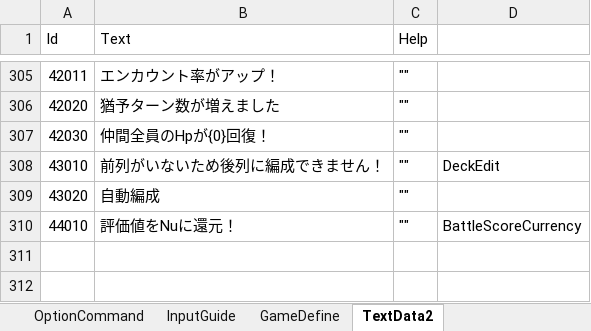
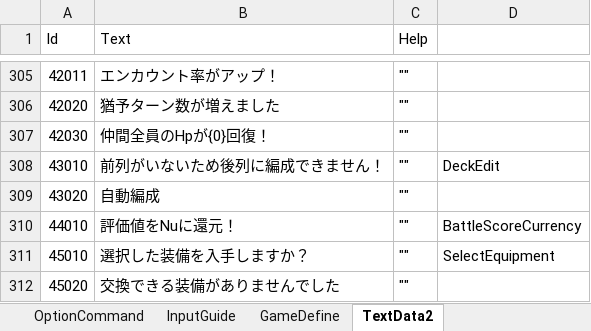
Before and after one commit to seedsclaft/hibikakeut, an Excel workbook: Assets/Data/System.xlsx, sheet TextData2, drawn as a sheet; only a part is shown, gaps mark what is left out; values as stored, in another font and other column widths than the file's, no borders; the diff names each change by its address in the sheet, - before the commit and + after, or states it on an @@ line.

```diff
--- a/Assets/Data/System.xlsx (sheet TextData2)
+++ b/Assets/Data/System.xlsx (sheet TextData2)
+row 311: 45010 | 選択した装備を入手しますか？ | "" | SelectEquipment
+row 312: 45020 | 交換できる装備がありませんでした | ""
```
Also changed, not shown: Assets/Data/Equipments.xlsx, Assets/Data/Items.xlsx, 40 other files.
